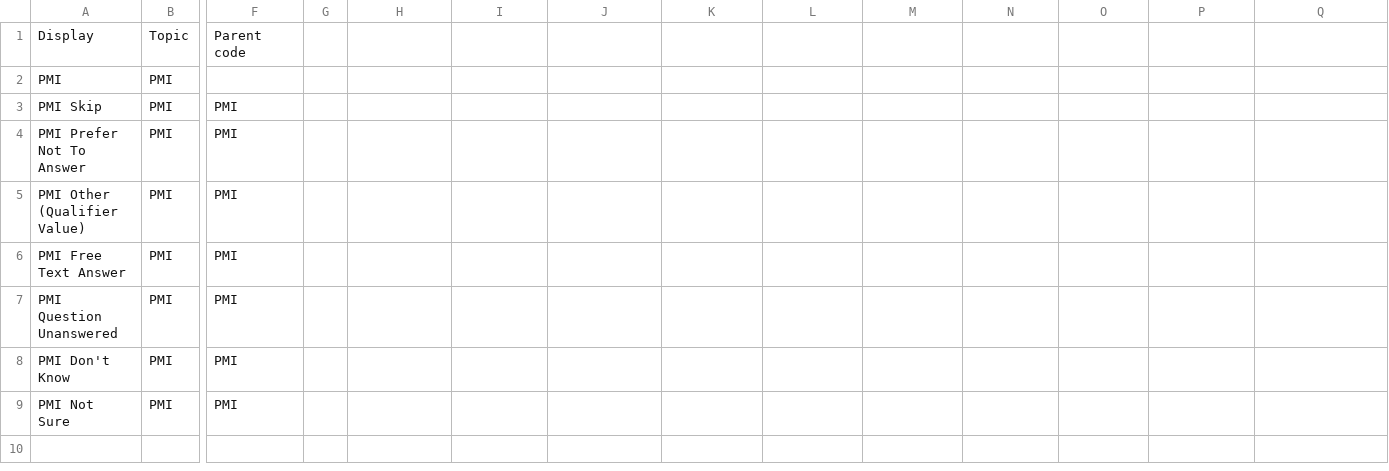
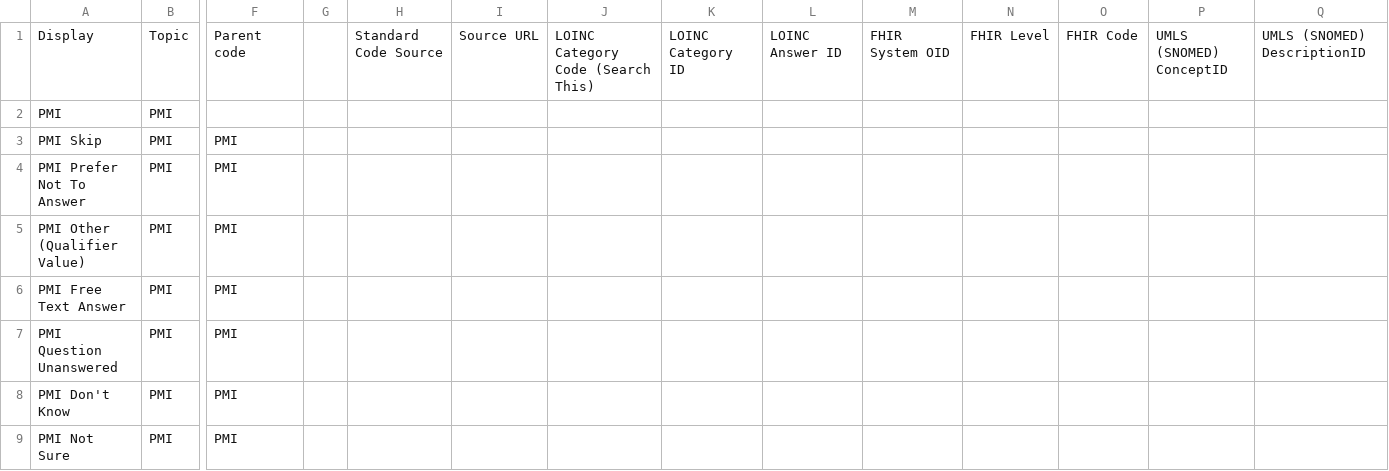
Before and after one commit to all-of-us-terminology/codebook-to-fhir, a CSV file: sheets/PMI.csv, drawn as a sheet; only a part is shown, gaps mark what is left out; the diff names each change by its address in the sheet, - before the commit and + after, or states it on an @@ line.

```diff
--- a/sheets/PMI.csv
+++ b/sheets/PMI.csv
-H1: (empty)
+H1: Standard Code Source
-I1: (empty)
+I1: Source URL
-J1: (empty)
+J1: LOINC Category Code (Search This)
-K1: (empty)
+K1: LOINC Category ID
-L1: (empty)
+L1: LOINC Answer ID
-M1: (empty)
+M1: FHIR System OID
-N1: (empty)
+N1: FHIR Level
-O1: (empty)
+O1: FHIR Code
-P1: (empty)
+P1: UMLS (SNOMED) ConceptID
-Q1: (empty)
+Q1: UMLS (SNOMED) DescriptionID
```
Also changed, not shown: sheets/Lifestyle.csv, 5 other files.
